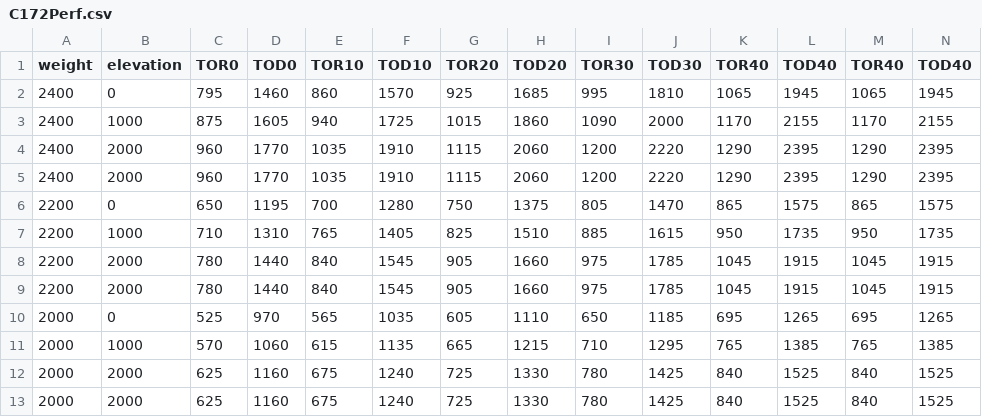
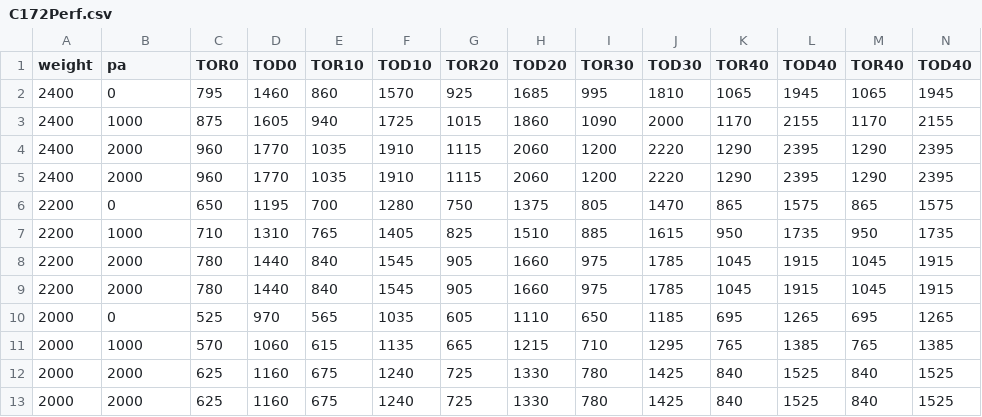
Before and after one commit to u819677/CessnaPerf, a CSV file: C172Perf.csv, drawn as a sheet.

```diff
--- a/C172Perf.csv
+++ b/C172Perf.csv
@@ -1,2 +1,2 @@
-weight,elevation,TOR0,TOD0,TOR10,TOD10,TOR20,TOD20,TOR30,TOD30,TOR40,TOD40,TOR40,TOD40
+weight,pa,TOR0,TOD0,TOR10,TOD10,TOR20,TOD20,TOR30,TOD30,TOR40,TOD40,TOR40,TOD40
 2400,0,795,1460,860,1570,925,1685,995,1810,1065,1945,1065,1945
```
Also changed, not shown: 4 other files.
